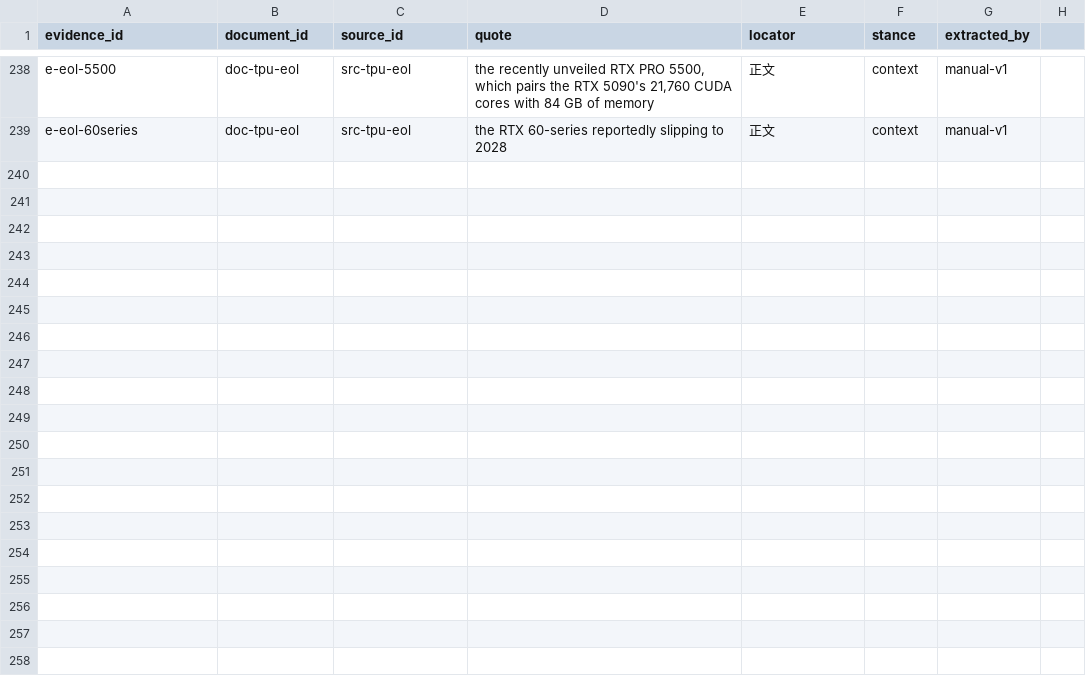
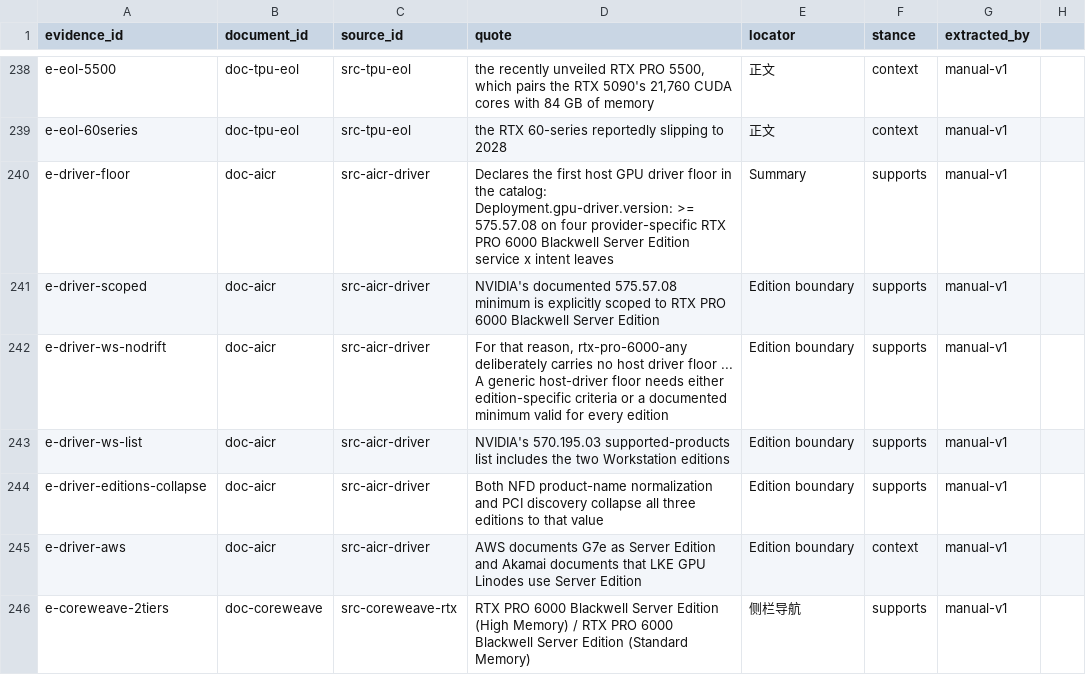
Before and after one commit to taishan1994/DeepResearchRSI, a CSV file: research/rtx-pro-6000/evidence.csv, drawn as a sheet; only a part is shown, gaps mark what is left out.

```diff
--- a/research/rtx-pro-6000/evidence.csv
+++ b/research/rtx-pro-6000/evidence.csv
@@ -239 +239,8 @@
 "e-eol-60series","doc-tpu-eol","src-tpu-eol","the RTX 60-series reportedly slipping to 2028","正文","context","manual-v1"
+"e-driver-floor","doc-aicr","src-aicr-driver","Declares the first host GPU driver floor in the catalog: Deployment.gpu-driver.version: >= 575.57.08 on four provider-specific RTX PRO 6000 Blackwell Server Edition service x intent leaves","Summary","supports","manual-v1"
+"e-driver-scoped","doc-aicr","src-aicr-driver","NVIDIA's documented 575.57.08 minimum is explicitly scoped to RTX PRO 6000 Blackwell Server Edition","Edition boundary","supports","manual-v1"
+"e-driver-ws-nodrift","doc-aicr","src-aicr-driver","For that reason, rtx-pro-6000-any deliberately carries no host driver floor ... A generic host-driver floor needs either edition-specific criteria or a documented minimum valid for every edition","Edition boundary","supports","manual-v1"
+"e-driver-ws-list","doc-aicr","src-aicr-driver","NVIDIA's 570.195.03 supported-products list includes the two Workstation editions","Edition boundary","supports","manual-v1"
+"e-driver-editions-collapse","doc-aicr","src-aicr-driver","Both NFD product-name normalization and PCI discovery collapse all three editions to that value","Edition boundary","supports","manual-v1"
+"e-driver-aws","doc-aicr","src-aicr-driver","AWS documents G7e as Server Edition and Akamai documents that LKE GPU Linodes use Server Edition","Edition boundary","context","manual-v1"
+"e-coreweave-2tiers","doc-coreweave","src-coreweave-rtx","RTX PRO 6000 Blackwell Server Edition (High Memory) / RTX PRO 6000 Blackwell Server Edition (Standard Memory)","侧栏导航","supports","manual-v1"
```
Also changed, not shown: research/rtx-pro-6000/claims.csv, research/rtx-pro-6000/sources.csv, 2 other files.
